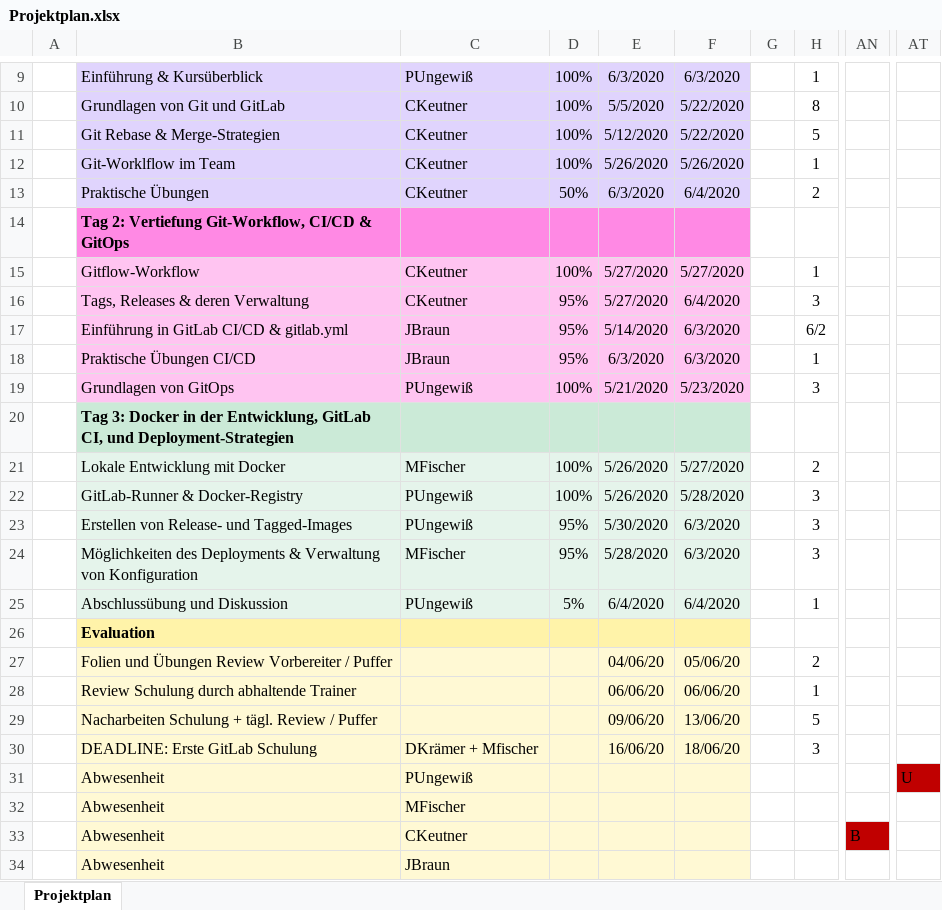
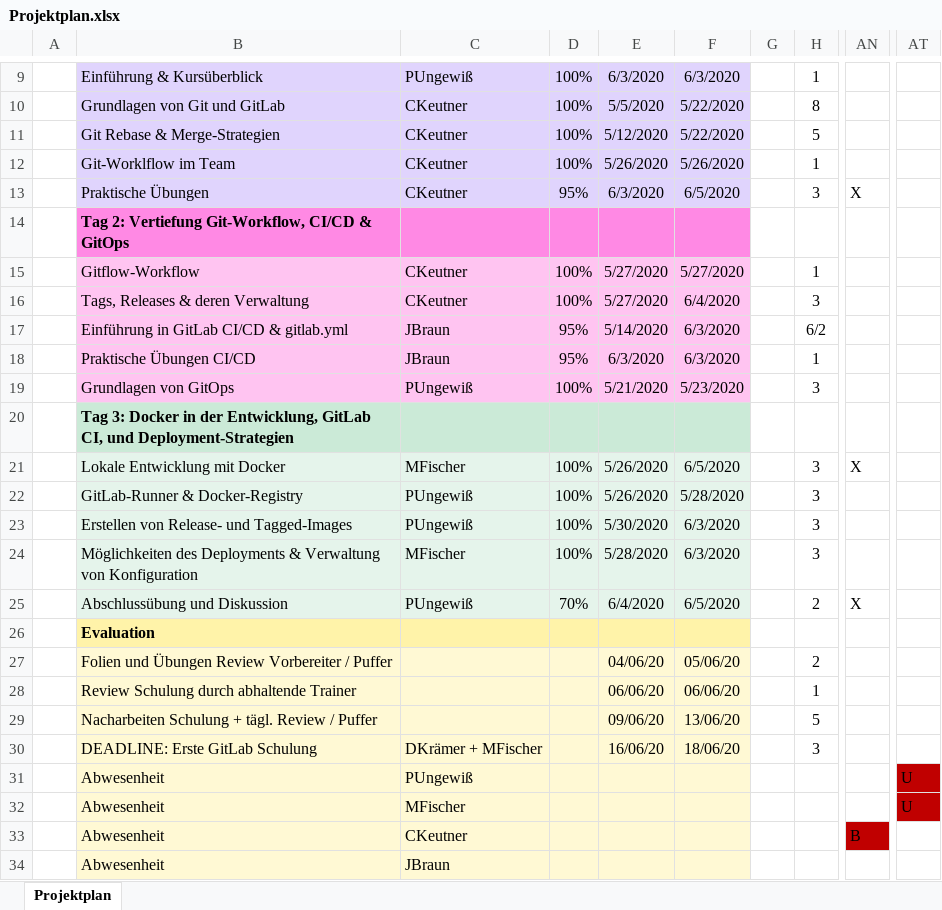
Before and after one commit to anderscore-gmbh/gitlab, an Excel workbook: Projektplan.xlsx, sheet Projektplan, drawn as a sheet; only a part is shown, gaps mark what is left out; values as stored, in another font and other column widths than the file's, no borders; conditional formats not drawn; the diff names each change by its address in the sheet, - before the commit and + after, or states it on an @@ line.

Commit message:
Projektplan aktualisiert

```diff
--- a/Projektplan.xlsx (sheet Projektplan)
+++ b/Projektplan.xlsx (sheet Projektplan)
-D13: 50%
+D13: 95%
-F13: 6/4/2020
+F13: 6/5/2020
-H13: 2
+H13: 3
-AN13: (empty)
+AN13: X
-D16: 95%
+D16: 100%
-F21: 5/27/2020
+F21: 6/5/2020
-H21: 2
+H21: 3
-AN21: (empty)
+AN21: X
-D23:D24: 95%
+D23:D24: 100%
-D25: 5%
+D25: 70%
-F25: 6/4/2020
+F25: 6/5/2020
-H25: 1
+H25: 2
-AN25: (empty)
+AN25: X
-C30: DKrämer + Mfischer
+C30: DKrämer + MFischer
-AT32: (empty)
+AT32: U
-AT32 fill: none
+AT32 fill: #C00000
```
